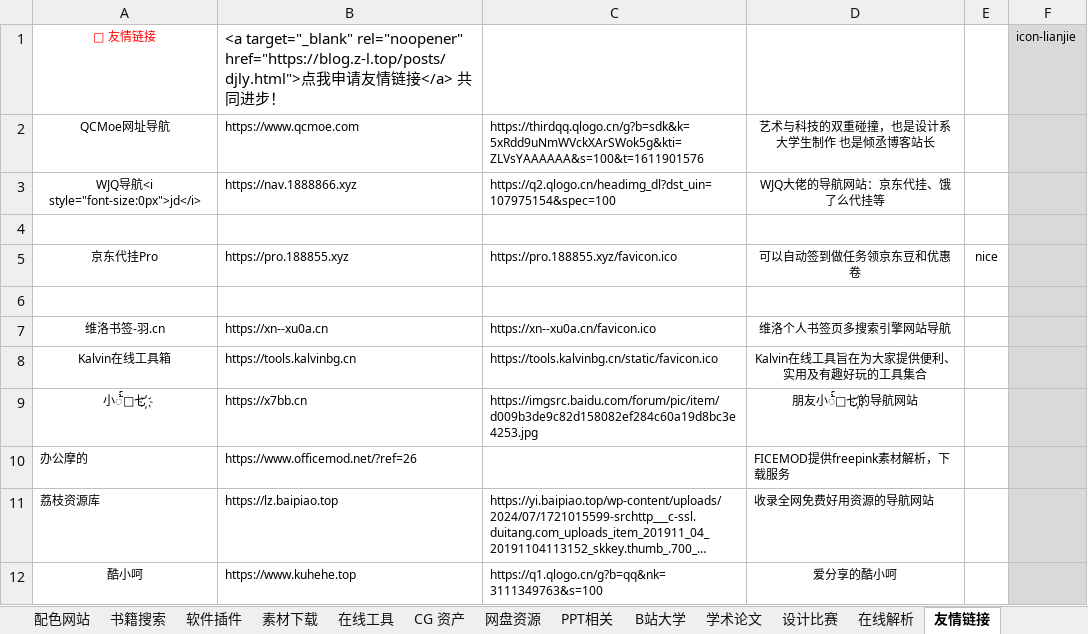
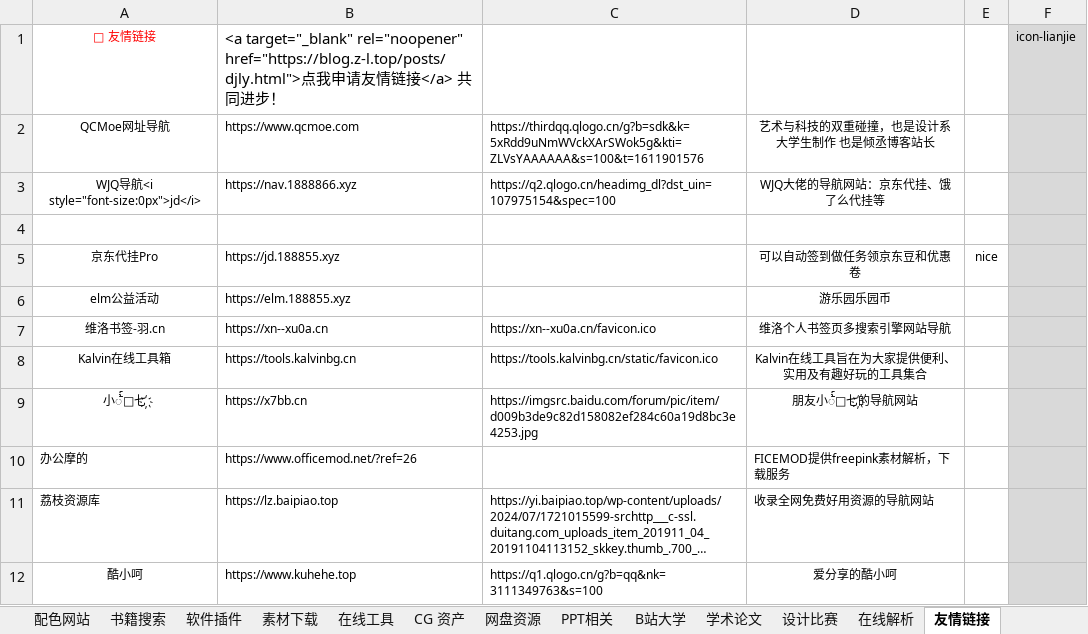
Before and after one commit to xiaolongmr/dh, an Excel workbook: zl.xlsx, sheet 友情链接, drawn as a sheet; long unchanged cells end in …; values as stored, in another font and other column widths than the file's, no borders; the diff names each change by its address in the sheet, - before the commit and + after, or states it on an @@ line.

```diff
--- a/zl.xlsx (sheet 友情链接)
+++ b/zl.xlsx (sheet 友情链接)
-B5: https://pro.188855.xyz
+B5: https://jd.188855.xyz
-C5: https://pro.188855.xyz/favicon.ico
+C5: (empty)
-row 6: (empty)
+row 6: elm公益活动 | https://elm.188855.xyz |  | 游乐园乐园币
```
Also changed, not shown: sheet 在线工具, sheet 素材下载, sheet 置顶网站.
